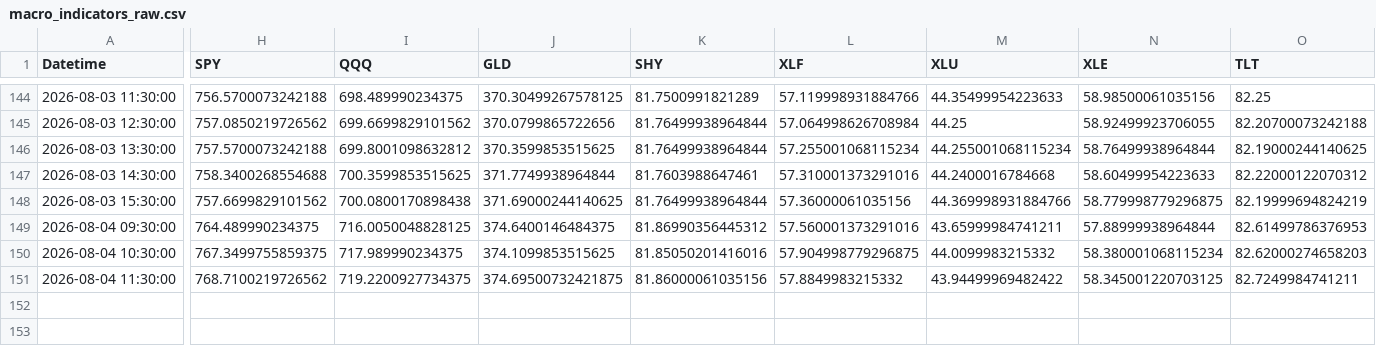
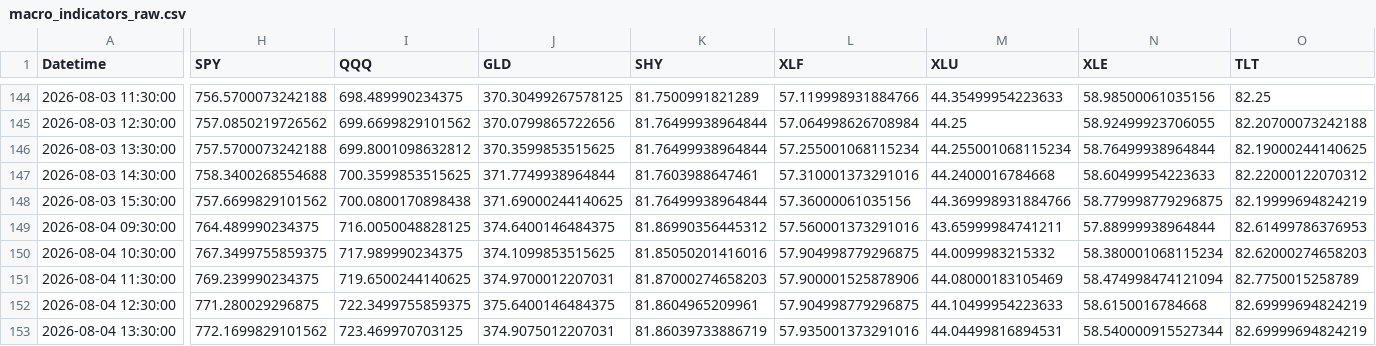
Before and after one commit to Abigail6on/MacroSentinel, a CSV file: data/raw/macro_indicators_raw.csv, drawn as a sheet; only a part is shown, gaps mark what is left out; rows hold the shown columns only; the diff covers the shown part only; the diff names each change by its address in the sheet, - before the commit and + after, or states it on an @@ line.

```diff
--- a/data/raw/macro_indicators_raw.csv
+++ b/data/raw/macro_indicators_raw.csv
-H151 (SPY): 768.7100219726562
+H151 (SPY): 769.239990234375
-I151 (QQQ): 719.2200927734375
+I151 (QQQ): 719.6500244140625
-J151 (GLD): 374.69500732421875
+J151 (GLD): 374.9700012207031
-K151 (SHY): 81.86000061035156
+K151 (SHY): 81.87000274658203
-L151 (XLF): 57.8849983215332
+L151 (XLF): 57.900001525878906
-M151 (XLU): 43.94499969482422
+M151 (XLU): 44.08000183105469
-N151 (XLE): 58.345001220703125
+N151 (XLE): 58.474998474121094
-O151 (TLT): 82.7249984741211
+O151 (TLT): 82.7750015258789
+row 152: 2026-08-04 12:30:00 | 771.280029296875 | 722.3499755859375 | 375.6400146484375 | 81.8604965209961 | 57.904998779296875 | 44.10499954223633 | 58.6150016784668 | 82.69999694824219
+row 153: 2026-08-04 13:30:00 | 772.1699829101562 | 723.469970703125 | 374.9075012207031 | 81.86039733886719 | 57.935001373291016 | 44.04499816894531 | 58.540000915527344 | 82.69999694824219
```
Also changed, not shown: 3 edited cells elsewhere in this file, data/processed/backtest_results.csv, data/processed/live_prices.csv, 7 other files.
